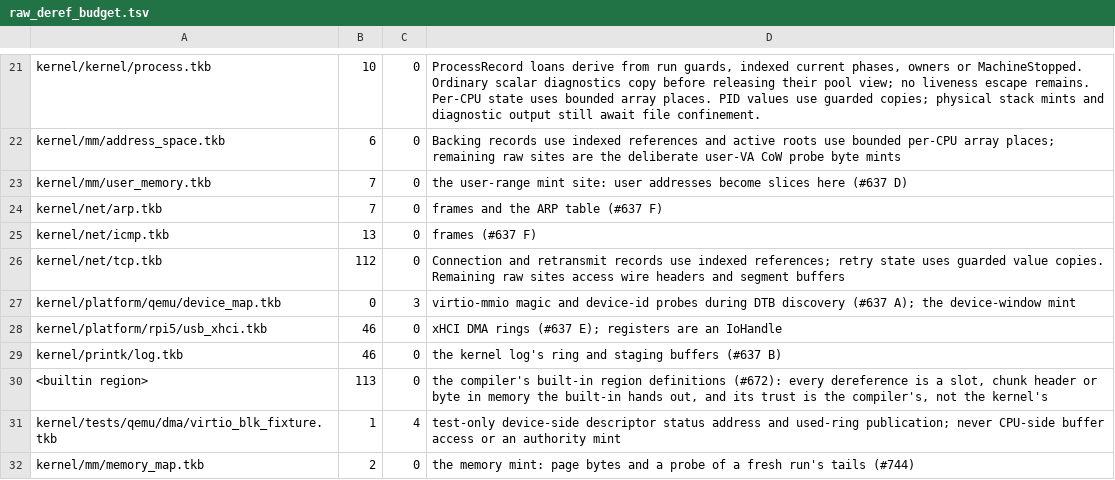
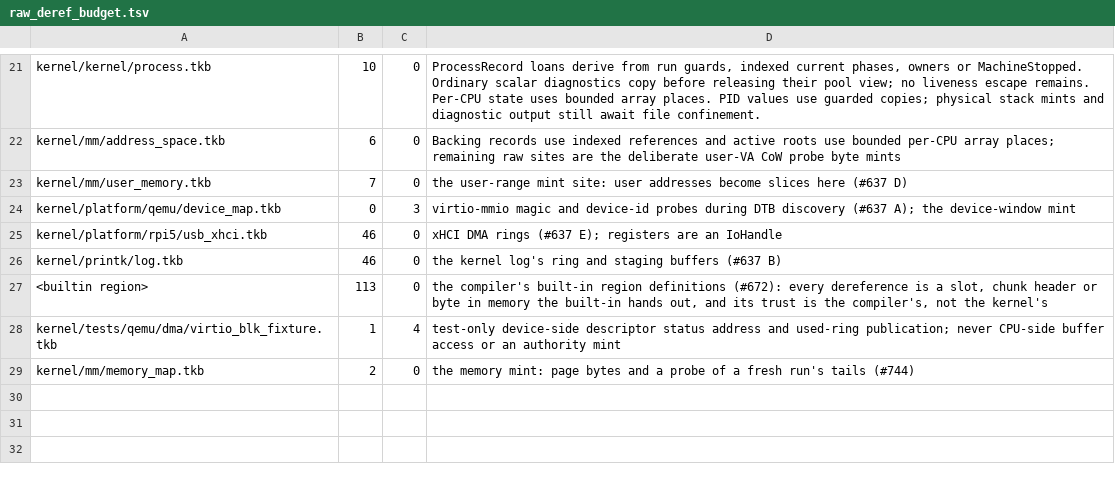
Before and after one commit to takibi-lang/takibi, a TSV file: scripts/raw_deref_budget.tsv, drawn as a sheet; only a part is shown, gaps mark what is left out; the diff names each change by its address in the sheet, - before the commit and + after, or states it on an @@ line.

```diff
--- a/scripts/raw_deref_budget.tsv
+++ b/scripts/raw_deref_budget.tsv
-row 24: kernel/net/arp.tkb | 7 | 0 | frames and the ARP table (#637 F)
-row 25: kernel/net/icmp.tkb | 13 | 0 | frames (#637 F)
-row 26: kernel/net/tcp.tkb | 112 | 0 | Connection and retransmit records use indexed references; retry state uses guarded value copies. Remaining raw sites access wire headers and segment buffers
```
Also changed, not shown: 12 other files.
